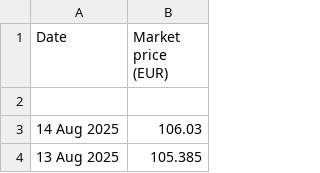
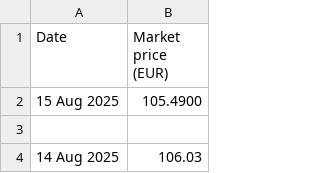
Before and after one commit to lalutir/predicting-s-p-500, a CSV file: Code/Datasets/Historical Prices Vanguard SP500.csv, drawn as a sheet; only a part is shown; the shorter side is filled out with more unchanged rows.

```diff
--- a/Code/Datasets/Historical Prices Vanguard SP500.csv
+++ b/Code/Datasets/Historical Prices Vanguard SP500.csv
@@ -1,2 +1,3 @@
 Date,Market price (EUR)
+15 Aug 2025,105.4900
 ,
```
Also changed, not shown: Code/Datasets/Predicted closing values 1_day.csv, Code/Datasets/Predicted closing values 1_week.csv, 9 other files.
